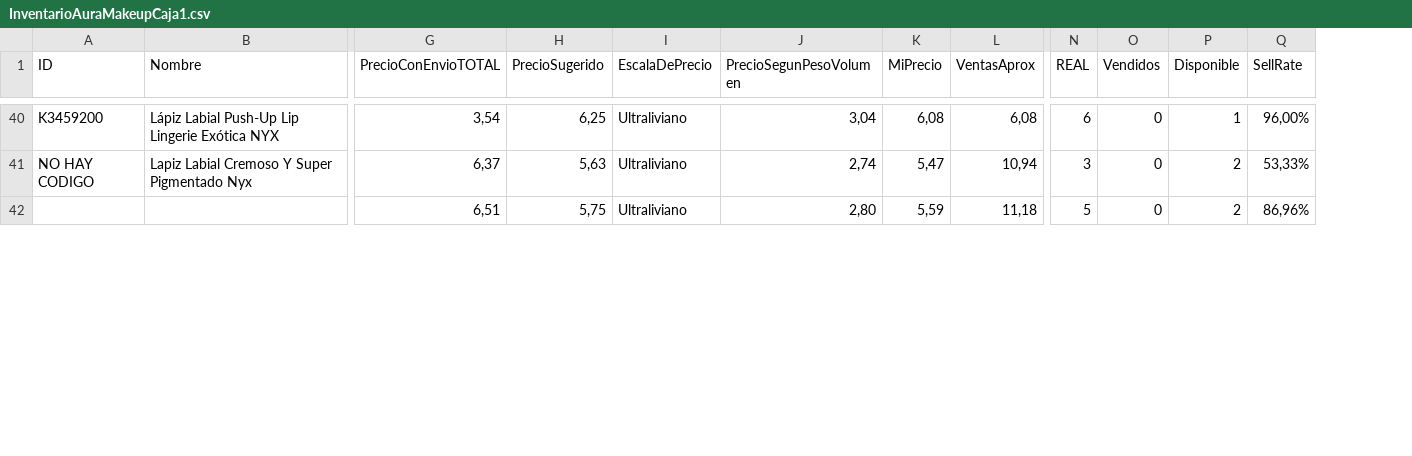
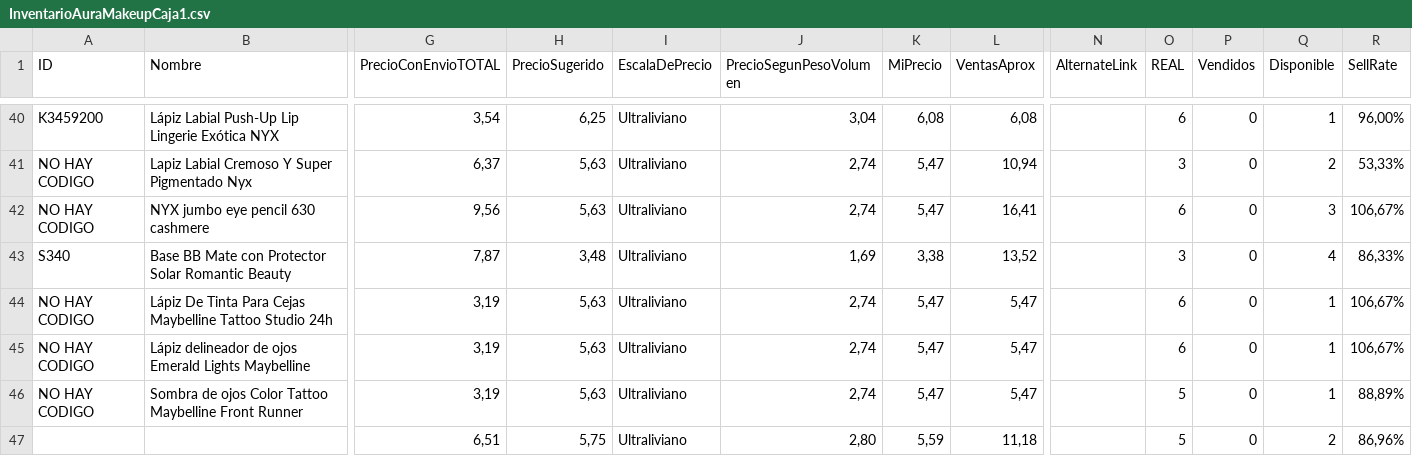
Before and after one commit to alexisgnzalez/catalog-maker, a CSV file: InventarioAuraMakeupCaja1.csv, drawn as a sheet; only a part is shown, gaps mark what is left out; rows hold the shown columns only; the diff covers the shown part only; the diff names each change by its address in the sheet, - before the commit and + after, or states it on an @@ line.

Commit message:
updated catalog csv and added logic to get alternate link when main link is not available

```diff
--- a/InventarioAuraMakeupCaja1.csv
+++ b/InventarioAuraMakeupCaja1.csv
+column N (AlternateLink), empty
+row 42: NO HAY CODIGO | NYX jumbo eye pencil 630 cashmere | 9,56 | 5,63 | Ultraliviano | 2,74 | 5,47 | 16,41 |  | 6 | 0 | 3 | 106,67%
+row 43: S340 | Base BB Mate con Protector Solar Romantic Beauty | 7,87 | 3,48 | Ultraliviano | 1,69 | 3,38 | 13,52 |  | 3 | 0 | 4 | 86,33%
+row 44: NO HAY CODIGO | Lápiz De Tinta Para Cejas Maybelline Tattoo Studio 24h | 3,19 | 5,63 | Ultraliviano | 2,74 | 5,47 | 5,47 |  | 6 | 0 | 1 | 106,67%
+row 45: NO HAY CODIGO | Lápiz delineador de ojos Emerald Lights Maybelline | 3,19 | 5,63 | Ultraliviano | 2,74 | 5,47 | 5,47 |  | 6 | 0 | 1 | 106,67%
+row 46: NO HAY CODIGO | Sombra de ojos Color Tattoo Maybelline Front Runner | 3,19 | 5,63 | Ultraliviano | 2,74 | 5,47 | 5,47 |  | 5 | 0 | 1 | 88,89%
```
Also changed, not shown: 5 removed rows and 1 edited cell elsewhere in this file, 1 other file.
